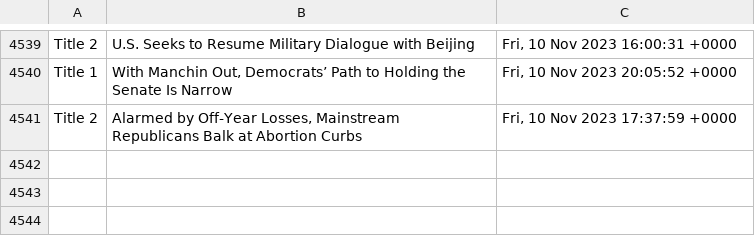
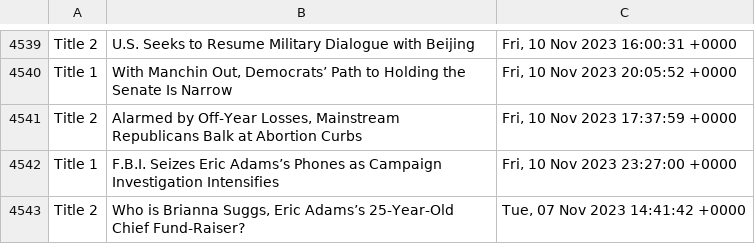
Before and after one commit to drishyatm/news_scrape, a CSV file: headline_nytimes.csv, drawn as a sheet; only a part is shown, gaps mark what is left out; the diff names each change by its address in the sheet, - before the commit and + after, or states it on an @@ line.

Commit message:
Update CSV

```diff
--- a/headline_nytimes.csv
+++ b/headline_nytimes.csv
+row 4542: Title 1 | F.B.I. Seizes Eric Adams’s Phones as Campaign Investigation Intensifies | Fri, 10 Nov 2023 23:27:00 +0000
+row 4543: Title 2 | Who is Brianna Suggs, Eric Adams’s 25-Year-Old Chief Fund-Raiser? | Tue, 07 Nov 2023 14:41:42 +0000
```
